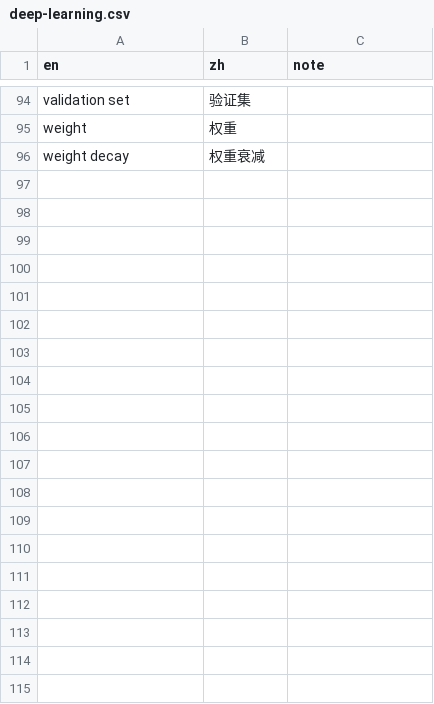
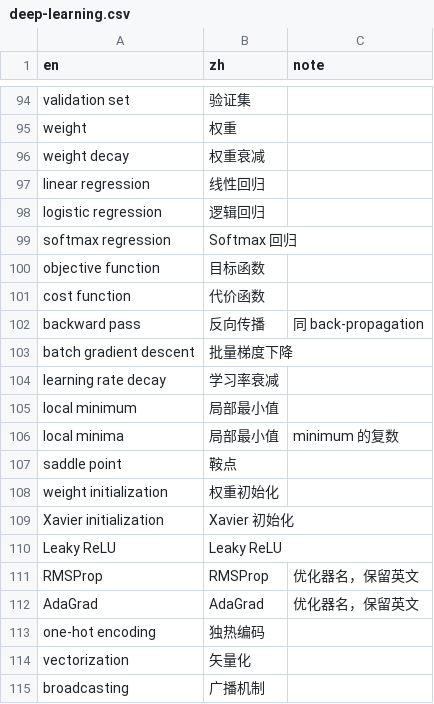
Before and after one commit to Woodensnow/translator-edu, a CSV file: glossary/deep-learning.csv, drawn as a sheet; only a part is shown, gaps mark what is left out; the diff covers the shown part only; the diff names each change by its address in the sheet, - before the commit and + after, or states it on an @@ line.

```diff
--- a/glossary/deep-learning.csv
+++ b/glossary/deep-learning.csv
+row 97: linear regression | 线性回归
+row 98: logistic regression | 逻辑回归
+row 99: softmax regression | Softmax 回归
+row 100: objective function | 目标函数
+row 101: cost function | 代价函数
+row 102: backward pass | 反向传播 | 同 back-propagation
+row 103: batch gradient descent | 批量梯度下降
+row 104: learning rate decay | 学习率衰减
+row 105: local minimum | 局部最小值
+row 106: local minima | 局部最小值 | minimum 的复数
+row 107: saddle point | 鞍点
+row 108: weight initialization | 权重初始化
+row 109: Xavier initialization | Xavier 初始化
+row 110: Leaky ReLU | Leaky ReLU
+row 111: RMSProp | RMSProp | 优化器名，保留英文
+row 112: AdaGrad | AdaGrad | 优化器名，保留英文
+row 113: one-hot encoding | 独热编码
+row 114: vectorization | 矢量化
+row 115: broadcasting | 广播机制
```
Also changed, not shown: 31 added rows elsewhere in this file, 3 other files.
